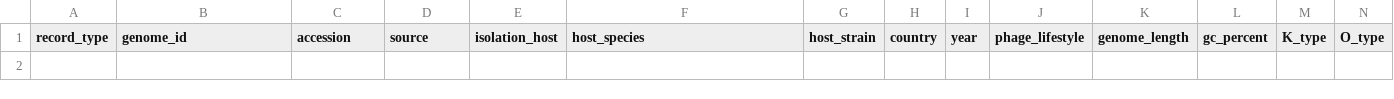
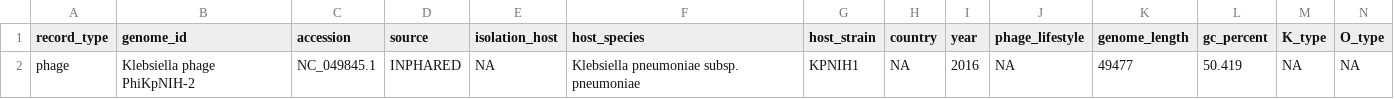
Before and after one commit to Tasnimul-Arabi-Anik/CPG, a TSV file: data/metadata/source_manifests/inphared_klebsiella_phages.tsv, drawn as a sheet; only a part is shown; rows hold the shown columns only; the diff names each change by its address in the sheet, - before the commit and + after, or states it on an @@ line.

Commit message:
Unlock first INPHARED source row

```diff
--- a/data/metadata/source_manifests/inphared_klebsiella_phages.tsv
+++ b/data/metadata/source_manifests/inphared_klebsiella_phages.tsv
+row 2: phage | Klebsiella phage PhiKpNIH-2 | NC_049845.1 | INPHARED | NA | Klebsiella pneumoniae subsp. pneumoniae | KPNIH1 | NA | 2016 | NA | 49477 | 50.419 | NA | NA
```
Also changed, not shown: 3 other files.
